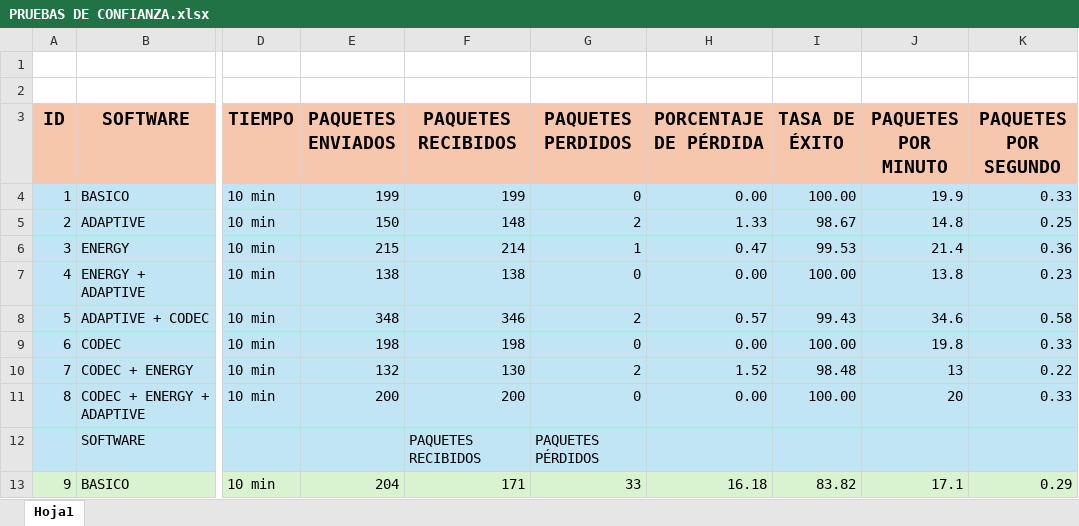
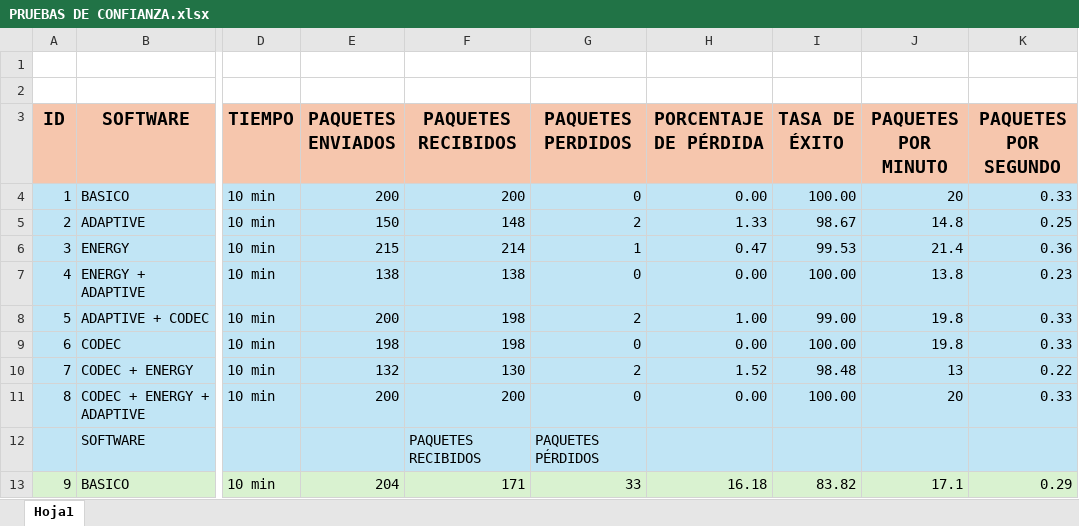
Before and after one commit to FranciscoRos/SolucionesEnergeticasParaWSN, an Excel workbook: PRUEBAS DE CONFIANZA.xlsx, sheet Hoja1, drawn as a sheet; only a part is shown, gaps mark what is left out; values as stored, in another font and other column widths than the file's, no borders; charts and pictures not drawn; the diff names each change by its address in the sheet, - before the commit and + after, or states it on an @@ line.

Commit message:
Agregando las pruebas de confianza al informe

```diff
--- a/PRUEBAS DE CONFIANZA.xlsx (sheet Hoja1)
+++ b/PRUEBAS DE CONFIANZA.xlsx (sheet Hoja1)
-E4 (PAQUETES ENVIADOS): 199
+E4 (PAQUETES ENVIADOS): 200
-F4 (PAQUETES RECIBIDOS): 199
+F4 (PAQUETES RECIBIDOS): 200
-J4 (PAQUETES POR MINUTO): 19.9
+J4 (PAQUETES POR MINUTO): 20
-E8 (PAQUETES ENVIADOS): 348
+E8 (PAQUETES ENVIADOS): 200
-F8 (PAQUETES RECIBIDOS): 346
+F8 (PAQUETES RECIBIDOS): 198
-H8 (PORCENTAJE DE PÉRDIDA): 0.57
+H8 (PORCENTAJE DE PÉRDIDA): 1.00
-I8 (TASA DE ÉXITO): 99.43
+I8 (TASA DE ÉXITO): 99.00
-J8 (PAQUETES POR MINUTO): 34.6
+J8 (PAQUETES POR MINUTO): 19.8
-K8 (PAQUETES POR SEGUNDO): 0.58
+K8 (PAQUETES POR SEGUNDO): 0.33
```
Also changed, not shown: charts or pictures, 2 other files.
